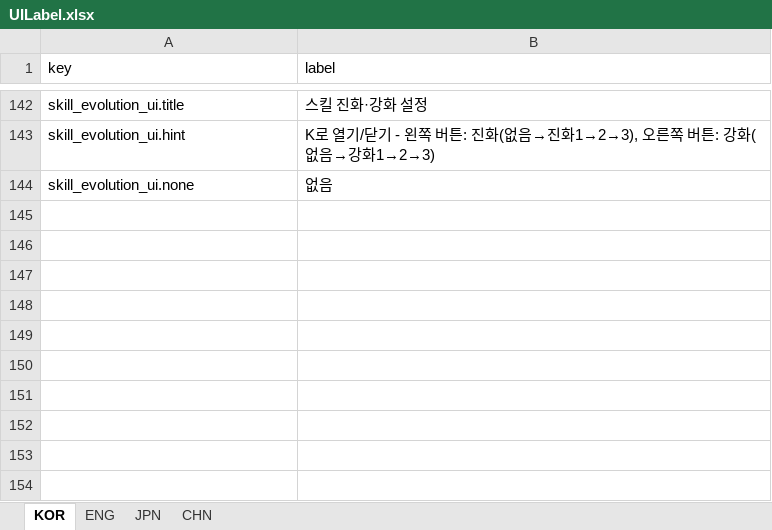
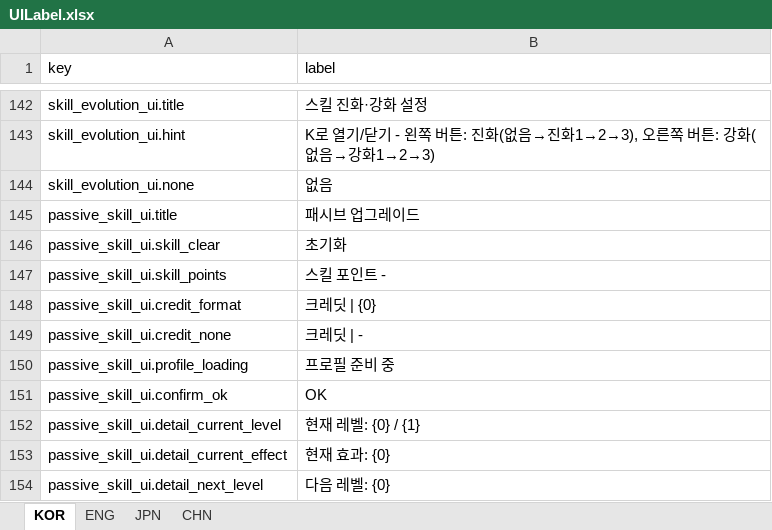
Before and after one commit to jolab4723/Project2, an Excel workbook: Assets/Resources/DataFiles/UIData/1. ExcelFile/UILabel.xlsx, sheet KOR, drawn as a sheet; only a part is shown, gaps mark what is left out; values as stored, in another font and other column widths than the file's, no borders; the diff names each change by its address in the sheet, - before the commit and + after, or states it on an @@ line.

```diff
--- a/Assets/Resources/DataFiles/UIData/1. ExcelFile/UILabel.xlsx (sheet KOR)
+++ b/Assets/Resources/DataFiles/UIData/1. ExcelFile/UILabel.xlsx (sheet KOR)
+row 145: passive_skill_ui.title | 패시브 업그레이드
+row 146: passive_skill_ui.skill_clear | 초기화
+row 147: passive_skill_ui.skill_points | 스킬 포인트 -
+row 148: passive_skill_ui.credit_format | 크레딧 | {0}
+row 149: passive_skill_ui.credit_none | 크레딧 | -
+row 150: passive_skill_ui.profile_loading | 프로필 준비 중
+row 151: passive_skill_ui.confirm_ok | OK
+row 152: passive_skill_ui.detail_current_level | 현재 레벨: {0} / {1}
+row 153: passive_skill_ui.detail_current_effect | 현재 효과: {0}
+row 154: passive_skill_ui.detail_next_level | 다음 레벨: {0}
```
Also changed, not shown: sheet ENG, sheet CHN, sheet JPN, 35 other files.
